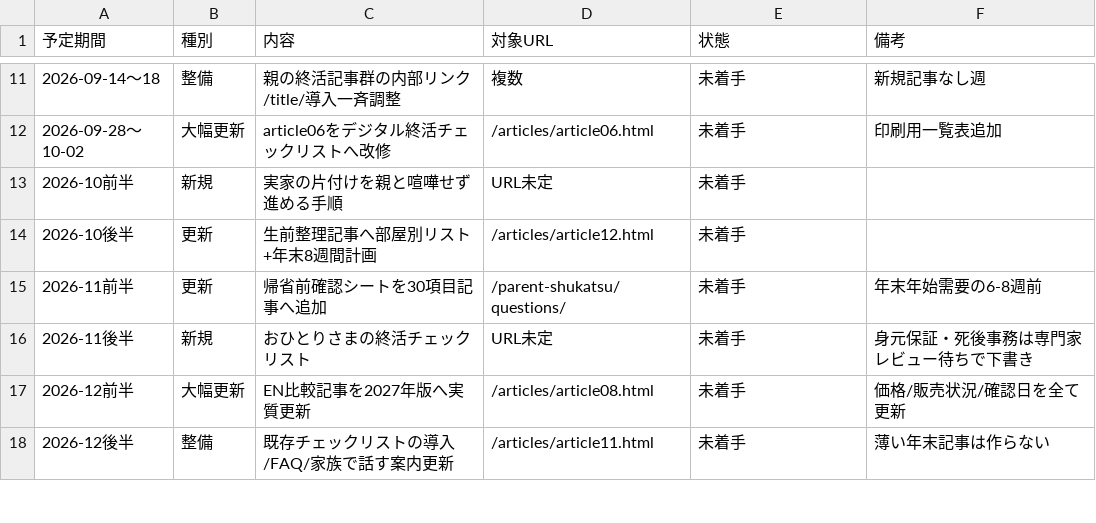
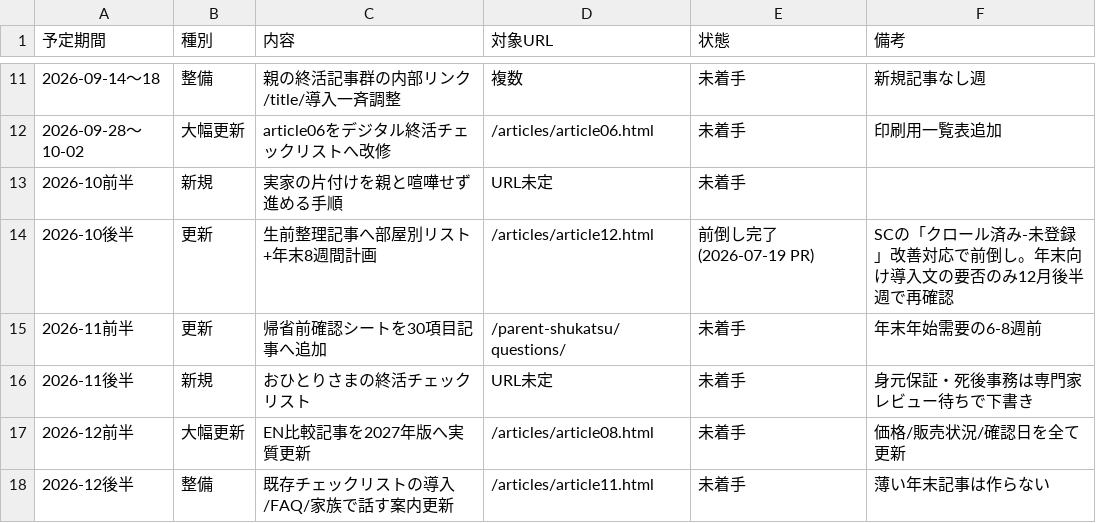
Before and after one commit to tfqys680-jpg/shukatsu-site, a CSV file: docs/seo/editorial-calendar.csv, drawn as a sheet; only a part is shown, gaps mark what is left out.

```diff
--- a/docs/seo/editorial-calendar.csv
+++ b/docs/seo/editorial-calendar.csv
@@ -13,3 +13,3 @@
 2026-10前半,新規,実家の片付けを親と喧嘩せず進める手順,URL未定,未着手,
-2026-10後半,更新,生前整理記事へ部屋別リスト+年末8週間計画,/articles/article12.html,未着手,
+2026-10後半,更新,生前整理記事へ部屋別リスト+年末8週間計画,/articles/article12.html,前倒し完了(2026-07-19 PR),SCの「クロール済み-未登録」改善対応で前倒し。年末向け導入文の要否のみ12月後半週で再確認
 2026-11前半,更新,帰省前確認シートを30項目記事へ追加,/parent-shukatsu/questions/,未着手,年末年始需要の6-8週前
```
Also changed, not shown: docs/seo/content-inventory.csv, docs/seo/internal-link-map.csv, 4 other files.
